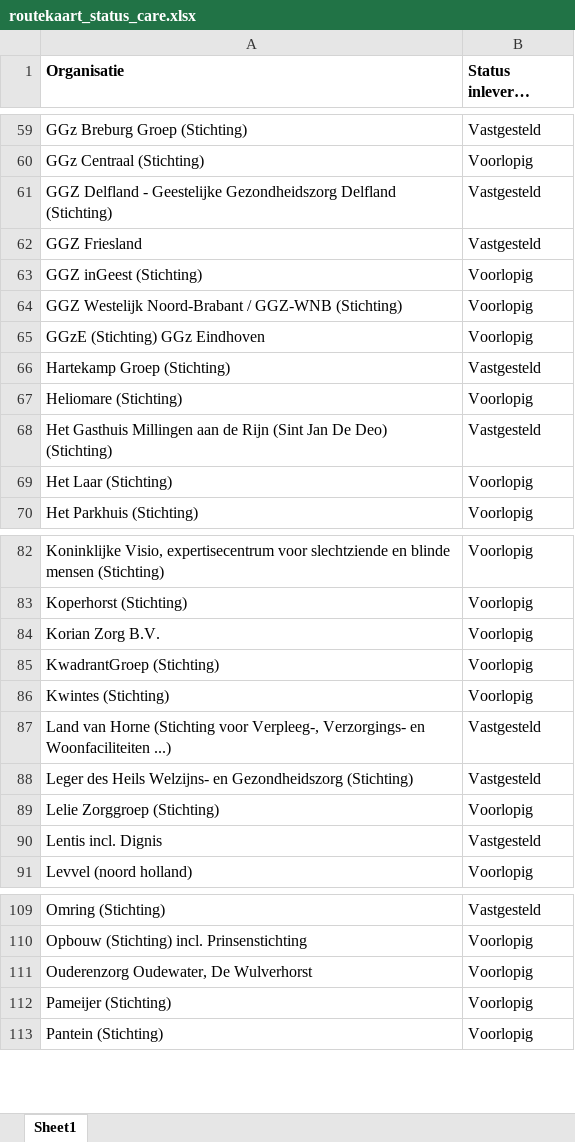
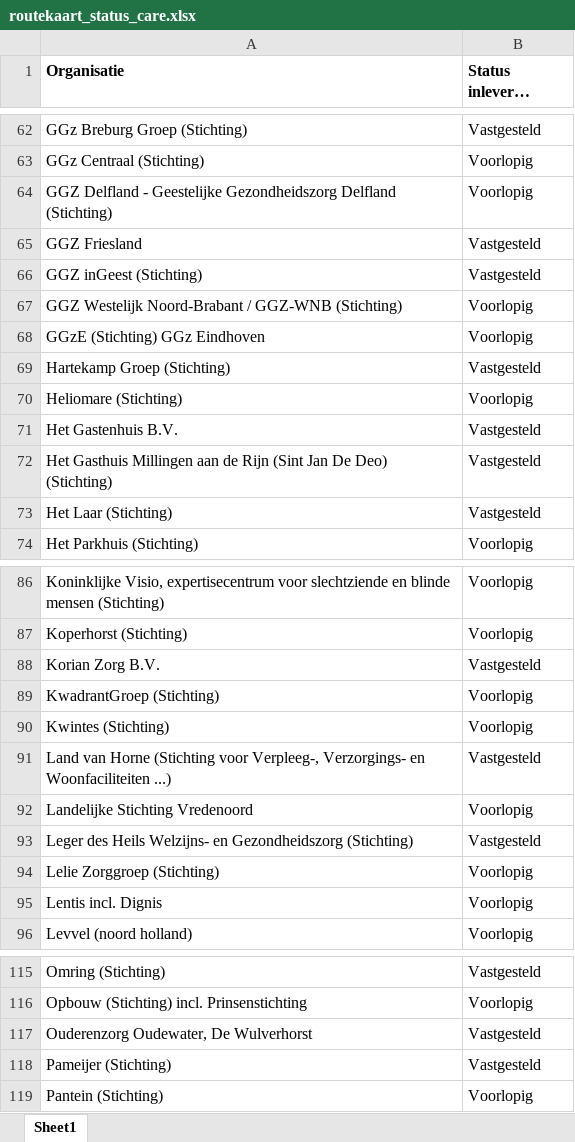
Before and after one commit to ReinierNL/nederland-waterland, an Excel workbook: src/data/routekaart_status_care.xlsx, sheet Sheet1, drawn as a sheet; only a part is shown, gaps mark what is left out; long unchanged cells end in …; values as stored, in another font and other column widths than the file's, no borders; addresses are those after the commit; the diff covers the shown part only; the diff names each change by its address in the sheet, - before the commit and + after, or states it on an @@ line.

```diff
--- a/src/data/routekaart_status_care.xlsx (sheet Sheet1)
+++ b/src/data/routekaart_status_care.xlsx (sheet Sheet1)
-B64 (Status inleveren routekaart): Vastgesteld
+B64 (Status inleveren routekaart): Voorlopig
-B66 (Status inleveren routekaart): Voorlopig
+B66 (Status inleveren routekaart): Vastgesteld
+row 71: Het Gastenhuis B.V. | Vastgesteld
-B73 (Status inleveren routekaart): Voorlopig
+B73 (Status inleveren routekaart): Vastgesteld
-B88 (Status inleveren routekaart): Voorlopig
+B88 (Status inleveren routekaart): Vastgesteld
+row 92: Landelijke Stichting Vredenoord | Voorlopig
-B95 (Status inleveren routekaart): Vastgesteld
+B95 (Status inleveren routekaart): Voorlopig
-B117:B118 (Status inleveren routekaart): Voorlopig
+B117:B118 (Status inleveren routekaart): Vastgesteld
```
Also changed, not shown: 12 added rows and 13 edited cells elsewhere in this sheet, 3 other files.
